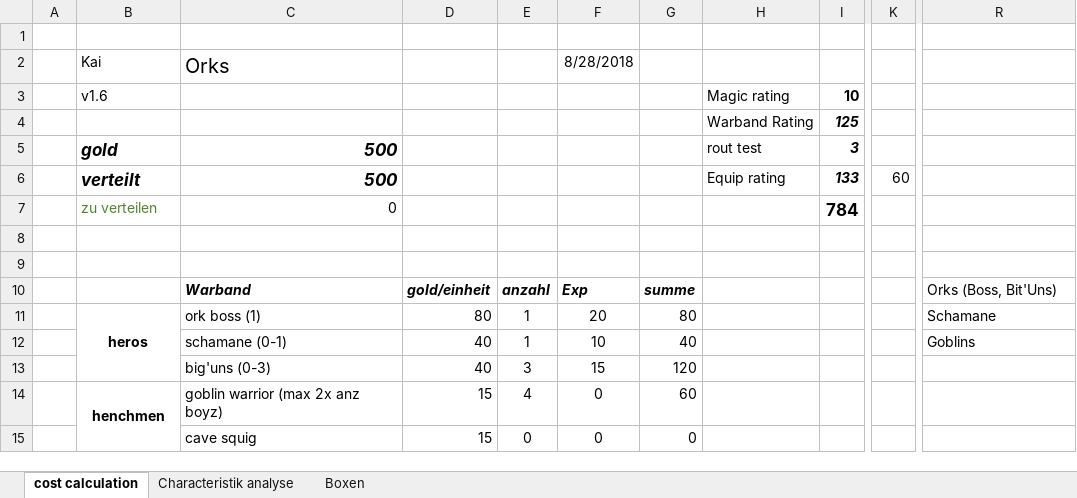
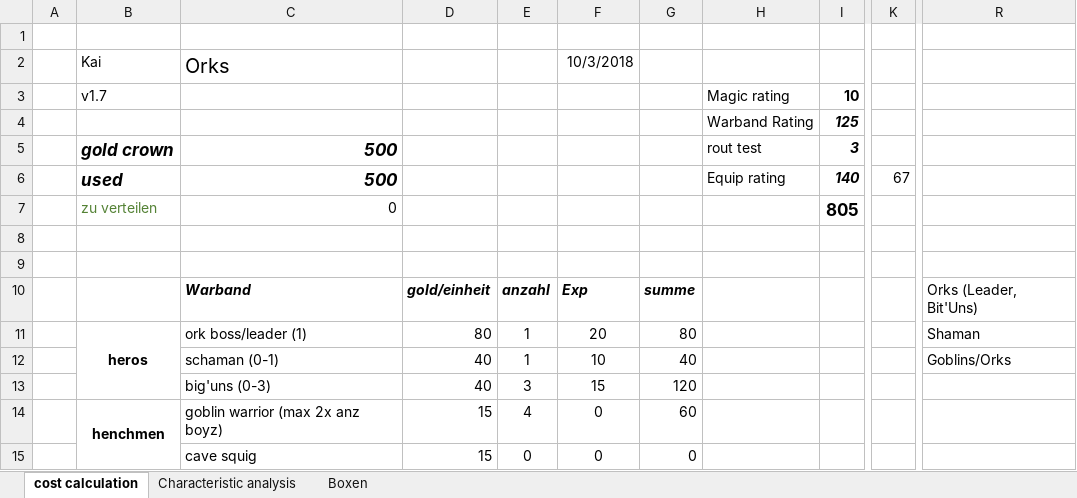
Before and after one commit to Labernator/Mordheim, an Excel workbook: kai/kai-warband_orks_mostlyepic_goblins.xlsx, sheet cost calculation, drawn as a sheet; only a part is shown, gaps mark what is left out; values as stored, in another font and other column widths than the file's, no borders; conditional formats and table styles not drawn; the diff covers the shown part only; the diff names each change by its address in the sheet, - before the commit and + after, or states it on an @@ line.

Commit message:
Fixed dowuble handed cost as described in mordheim rules.

```diff
--- a/kai/kai-warband_orks_mostlyepic_goblins.xlsx (sheet cost calculation)
+++ b/kai/kai-warband_orks_mostlyepic_goblins.xlsx (sheet cost calculation)
-sheet tab: Characteristik analyse
+sheet tab: Characteristic analysis
-F2: 8/28/2018
+F2: 10/3/2018
-B3: v1.6
+B3: v1.7
-B5: gold
+B5: gold crown
-B6: verteilt
+B6: used
-I6: 133
+I6: 140
-K6: 60
+K6: 67
-I7: 784
+I7: 805
-R10: Orks (Boss, Bit'Uns)
+R10: Orks (Leader, Bit'Uns)
-C11: ork boss (1)
+C11: ork boss/leader (1)
-R11: Schamane
+R11: Shaman
-C12: schamane (0-1)
+C12: schaman (0-1)
-R12: Goblins
+R12: Goblins/Orks
```
Also changed, not shown: 1 added row, 1 removed row and 26 edited cells elsewhere in this sheet, sheet Characteristic analysis, formulas that keep their value, 1 other file.
